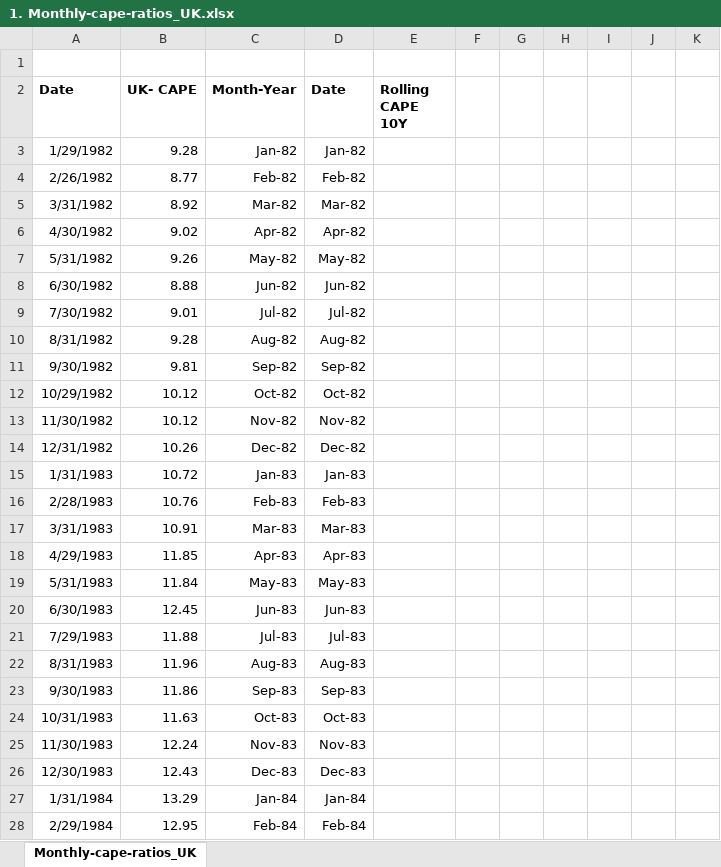
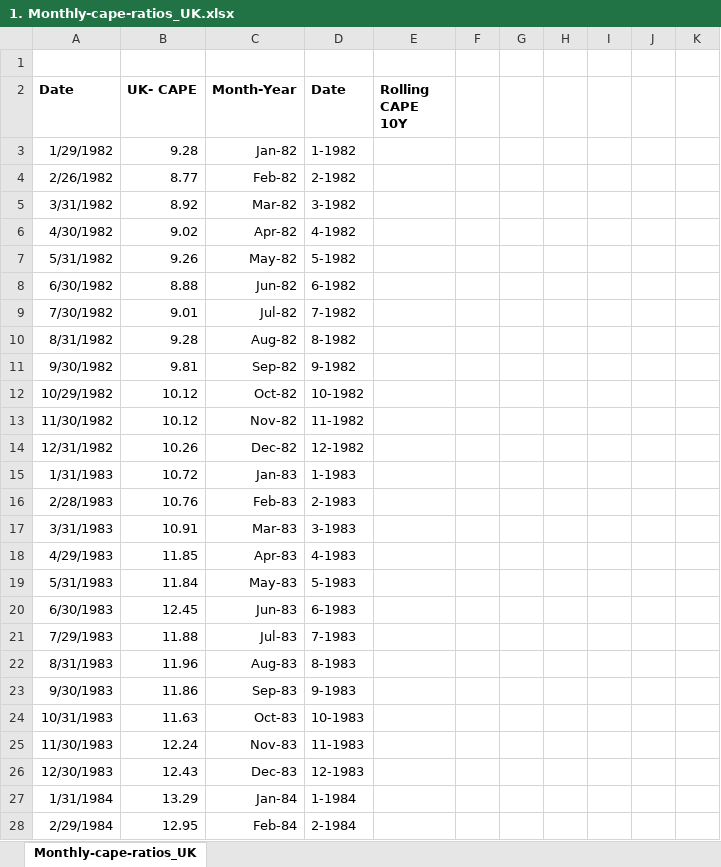
Before and after one commit to Nhan0812/Equity-Fixed-Income_Market-Timing-Strategy, an Excel workbook: UK/1. Monthly-cape-ratios_UK.xlsx, sheet Monthly-cape-ratios_UK, drawn as a sheet; only a part is shown; values as stored, in another font and other column widths than the file's, no borders; charts and pictures not drawn; the diff covers the shown part only; the diff names each change by its address in the sheet, - before the commit and + after, or states it on an @@ line.

```diff
--- a/UK/1. Monthly-cape-ratios_UK.xlsx (sheet Monthly-cape-ratios_UK)
+++ b/UK/1. Monthly-cape-ratios_UK.xlsx (sheet Monthly-cape-ratios_UK)
-D3 (Date): Jan-82
+D3 (Date): 1-1982
-D4 (Date): Feb-82
+D4 (Date): 2-1982
-D5 (Date): Mar-82
+D5 (Date): 3-1982
-D6 (Date): Apr-82
+D6 (Date): 4-1982
-D7 (Date): May-82
+D7 (Date): 5-1982
-D8 (Date): Jun-82
+D8 (Date): 6-1982
-D9 (Date): Jul-82
+D9 (Date): 7-1982
-D10 (Date): Aug-82
+D10 (Date): 8-1982
-D11 (Date): Sep-82
+D11 (Date): 9-1982
-D12 (Date): Oct-82
+D12 (Date): 10-1982
-D13 (Date): Nov-82
+D13 (Date): 11-1982
-D14 (Date): Dec-82
+D14 (Date): 12-1982
-D15 (Date): Jan-83
+D15 (Date): 1-1983
-D16 (Date): Feb-83
+D16 (Date): 2-1983
-D17 (Date): Mar-83
+D17 (Date): 3-1983
-D18 (Date): Apr-83
+D18 (Date): 4-1983
-D19 (Date): May-83
+D19 (Date): 5-1983
-D20 (Date): Jun-83
+D20 (Date): 6-1983
-D21 (Date): Jul-83
+D21 (Date): 7-1983
-D22 (Date): Aug-83
+D22 (Date): 8-1983
-D23 (Date): Sep-83
+D23 (Date): 9-1983
-D24 (Date): Oct-83
+D24 (Date): 10-1983
-D25 (Date): Nov-83
+D25 (Date): 11-1983
-D26 (Date): Dec-83
+D26 (Date): 12-1983
-D27 (Date): Jan-84
+D27 (Date): 1-1984
-D28 (Date): Feb-84
+D28 (Date): 2-1984
```
Also changed, not shown: 748 edited cells elsewhere in this sheet, charts or pictures, UK/6. Working File.xlsx, 3 other files.
